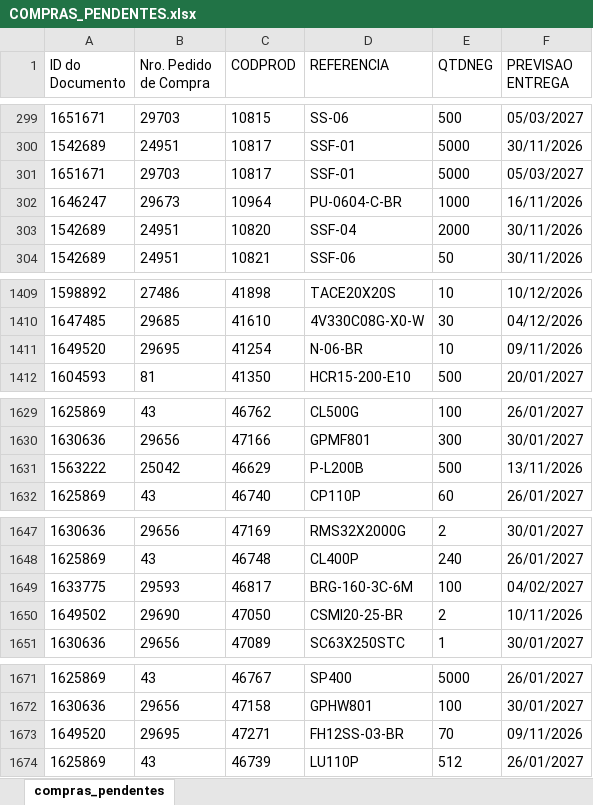
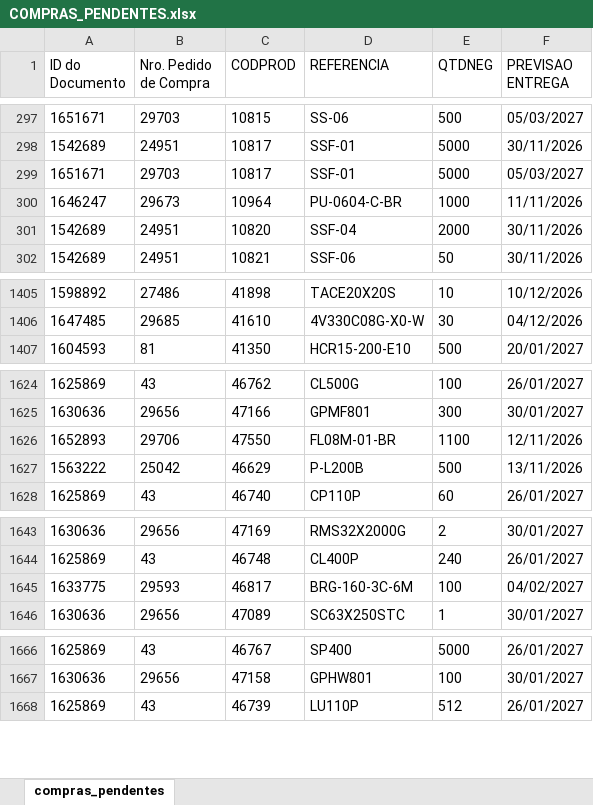
Before and after one commit to ghpcimp-wq/itens-pendentes, an Excel workbook: data/COMPRAS_PENDENTES.xlsx, sheet compras_pendentes, drawn as a sheet; only a part is shown, gaps mark what is left out; values as stored, in another font and other column widths than the file's, no borders; charts and pictures not drawn; removed rows and columns are numbered as before the commit, all else as after; the diff covers the shown part only; the diff names each change by its address in the sheet, - before the commit and + after, or states it on an @@ line.

Commit message:
Atualiza compras pendentes 06/11/2026 22:03

```diff
--- a/data/COMPRAS_PENDENTES.xlsx (sheet compras_pendentes)
+++ b/data/COMPRAS_PENDENTES.xlsx (sheet compras_pendentes)
-F300 (PREVISAO ENTREGA): 16/11/2026
+F300 (PREVISAO ENTREGA): 11/11/2026
-row 1411: 1649520 | 29695 | 41254 | N-06-BR | 10 | 09/11/2026
+row 1626: 1652893 | 29706 | 47550 | FL08M-01-BR | 1100 | 12/11/2026
-row 1650: 1649502 | 29690 | 47050 | CSMI20-25-BR | 2 | 10/11/2026
-row 1673: 1649520 | 29695 | 47271 | FH12SS-03-BR | 70 | 09/11/2026
```
Also changed, not shown: 1 added row, 5 removed rows and 1 edited cell elsewhere in this sheet.
